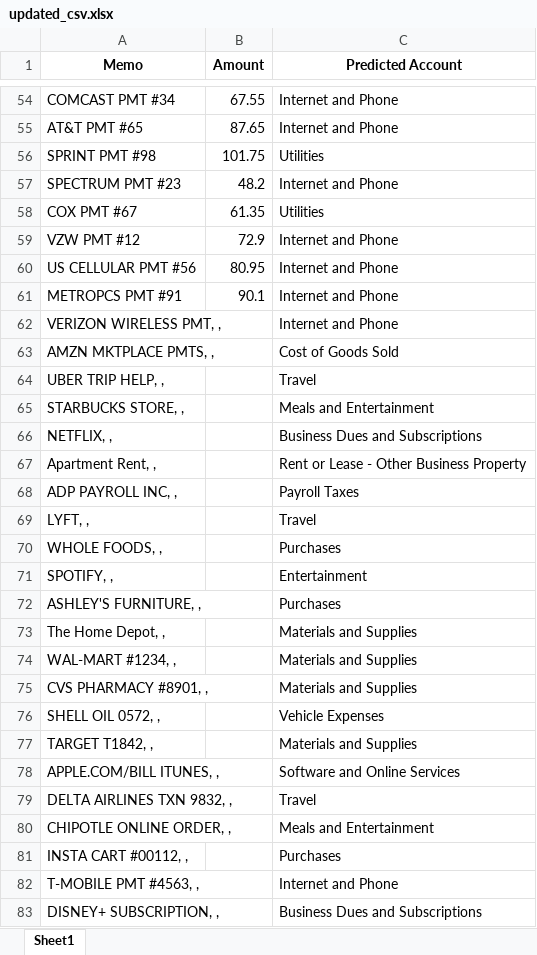
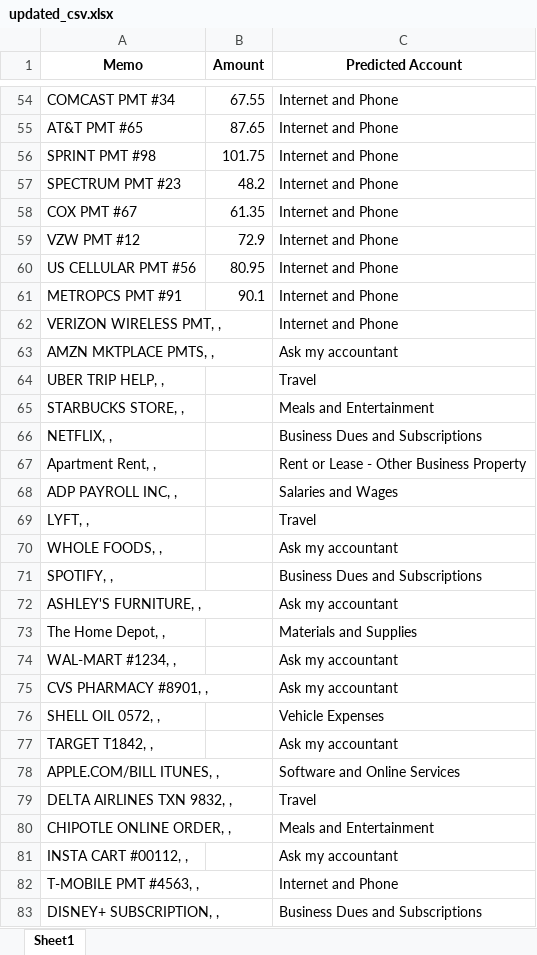
Before and after one commit to AndreGrigorian/Book_keeper_AI, an Excel workbook: book_keep_AI/updated_csv.xlsx, sheet Sheet1, drawn as a sheet; only a part is shown, gaps mark what is left out; values as stored, in another font and other column widths than the file's, no borders; the diff covers the shown part only; the diff names each change by its address in the sheet, - before the commit and + after, or states it on an @@ line.

```diff
--- a/book_keep_AI/updated_csv.xlsx (sheet Sheet1)
+++ b/book_keep_AI/updated_csv.xlsx (sheet Sheet1)
-C56 (Predicted Account): Utilities
+C56 (Predicted Account): Internet and Phone
-C58 (Predicted Account): Utilities
+C58 (Predicted Account): Internet and Phone
-C63 (Predicted Account): Cost of Goods Sold
+C63 (Predicted Account): Ask my accountant
-C68 (Predicted Account): Payroll Taxes
+C68 (Predicted Account): Salaries and Wages
-C70 (Predicted Account): Purchases
+C70 (Predicted Account): Ask my accountant
-C71 (Predicted Account): Entertainment
+C71 (Predicted Account): Business Dues and Subscriptions
-C72 (Predicted Account): Purchases
+C72 (Predicted Account): Ask my accountant
-C74:C75 (Predicted Account): Materials and Supplies
+C74:C75 (Predicted Account): Ask my accountant
-C77 (Predicted Account): Materials and Supplies
+C77 (Predicted Account): Ask my accountant
-C81 (Predicted Account): Purchases
+C81 (Predicted Account): Ask my accountant
```
Also changed, not shown: 7 edited cells elsewhere in this sheet, 3 other files.
